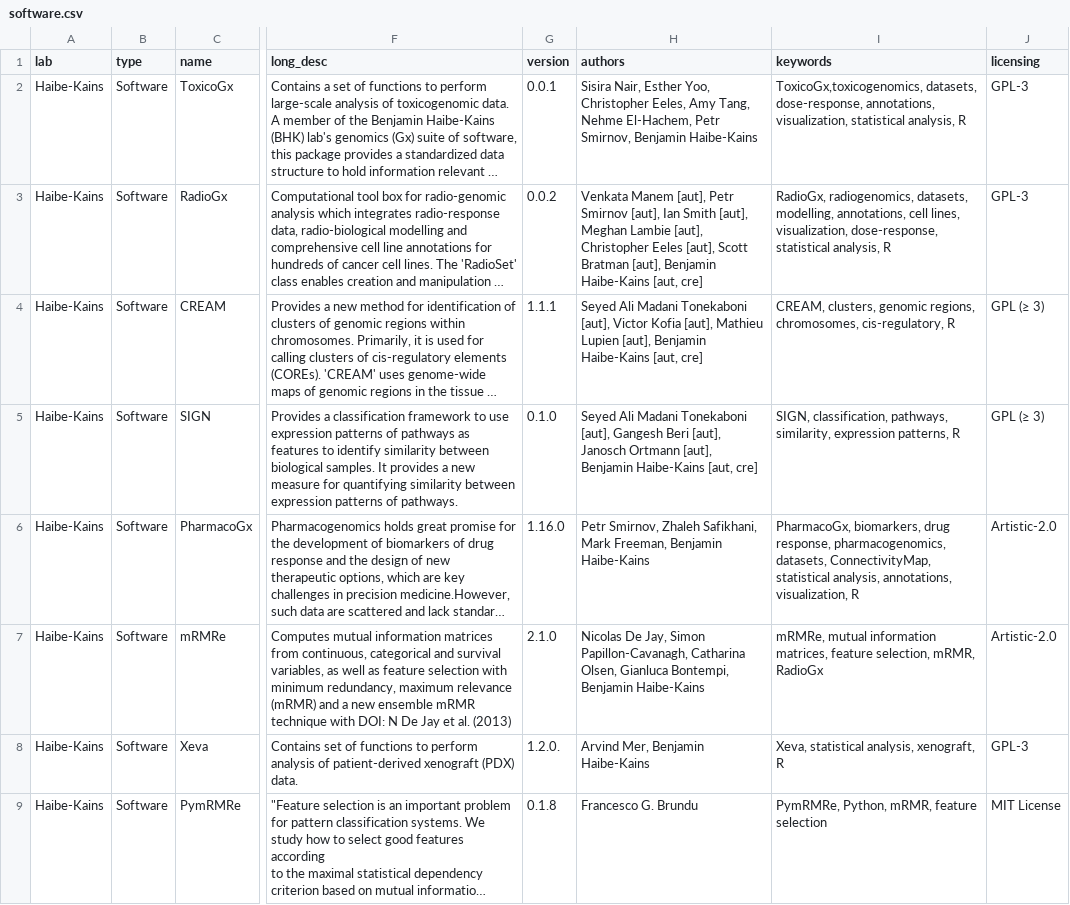
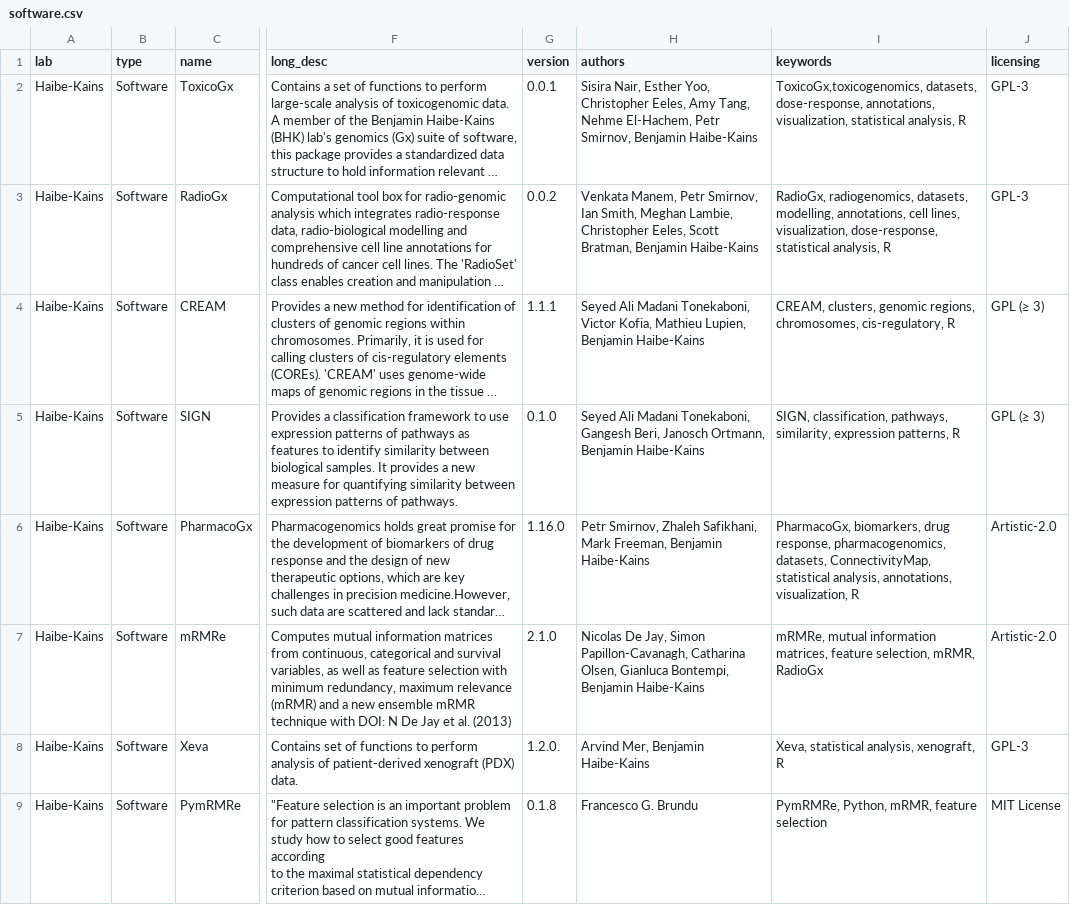
Before and after one commit to cbmp/cbmp, a CSV file: src/data/software.csv, drawn as a sheet; only a part is shown, gaps mark what is left out; long unchanged cells end in …; the diff names each change by its address in the sheet, - before the commit and + after, or states it on an @@ line.

Commit message:
updating software data authors

```diff
--- a/src/data/software.csv
+++ b/src/data/software.csv
-H3 (authors): Venkata Manem [aut], Petr Smirnov [aut], Ian Smith [aut], Meghan Lambie [aut], Christopher Eeles [aut], Scott Bratman [aut], Benjamin Haibe-Kains [aut, cre]
+H3 (authors): Venkata Manem, Petr Smirnov, Ian Smith, Meghan Lambie, Christopher Eeles, Scott Bratman, Benjamin Haibe-Kains
-H4 (authors): …Ali Madani Tonekaboni [aut], Victor Kofia [aut], Mathieu Lupien [aut], Benjamin Haibe-Kains [aut, cre]
+H4 (authors): …Ali Madani Tonekaboni, Victor Kofia, Mathieu Lupien, Benjamin Haibe-Kains
-H5 (authors): …Ali Madani Tonekaboni [aut], Gangesh Beri [aut], Janosch Ortmann [aut], Benjamin Haibe-Kains [aut, cre]
+H5 (authors): …Ali Madani Tonekaboni, Gangesh Beri, Janosch Ortmann, Benjamin Haibe-Kains
```
